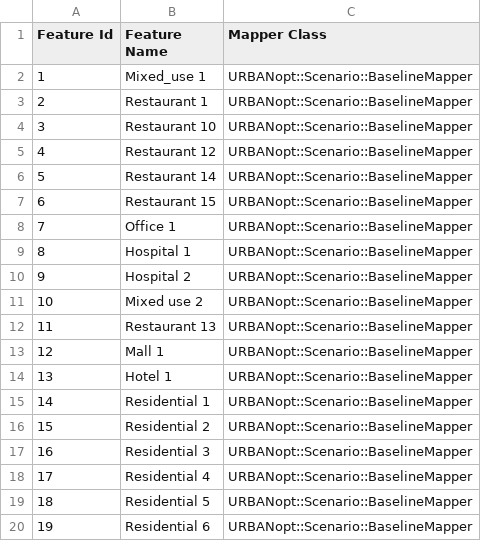
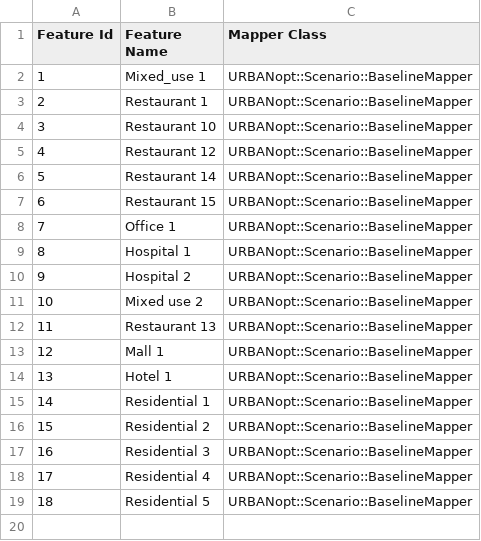
Before and after one commit to urbanopt/urbanopt-example-geojson-project, a CSV file: example_project/baseline_scenario.csv, drawn as a sheet.

Commit message:
Clean up project baseline scenario and combined json.

```diff
--- a/example_project/baseline_scenario.csv
+++ b/example_project/baseline_scenario.csv
@@ -19,2 +19 @@ Feature Id,Feature Name,Mapper Class
 18,Residential 5,URBANopt::Scenario::BaselineMapper
-19,Residential 6,URBANopt::Scenario::BaselineMapper
```
Also changed, not shown: 1 other file.
